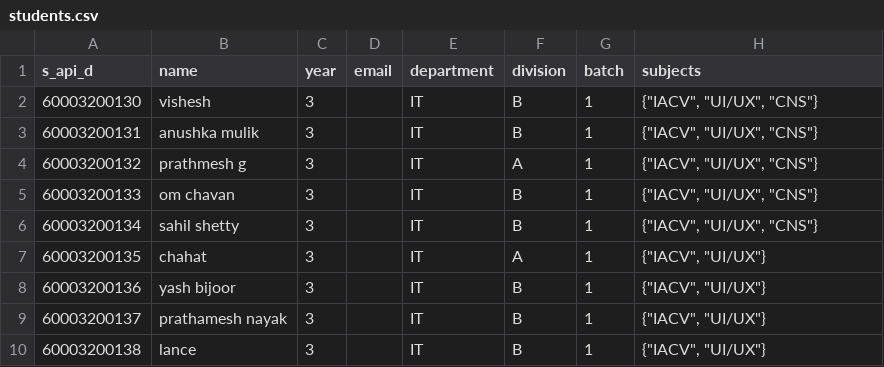
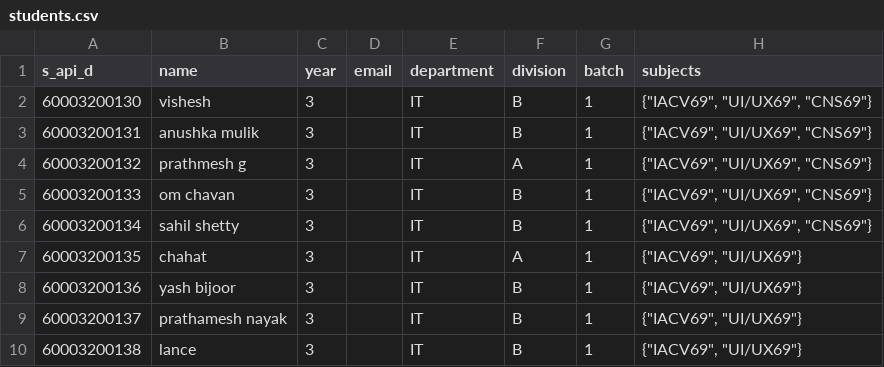
Before and after one commit to ishaan812/attendance-Backend, a CSV file: scripts/students.csv, drawn as a sheet.

```diff
--- a/scripts/students.csv
+++ b/scripts/students.csv
@@ -1,10 +1,10 @@
 s_api_d,name,year,email,department,division,batch,subjects
-60003200130,vishesh,3,,IT,B,1,"{""IACV"", ""UI/UX"", ""CNS""}"
-60003200131,anushka mulik,3,,IT,B,1,"{""IACV"", ""UI/UX"", ""CNS""}"
-60003200132,prathmesh g,3,,IT,A,1,"{""IACV"", ""UI/UX"", ""CNS""}"
-60003200133,om chavan,3,,IT,B,1,"{""IACV"", ""UI/UX"", ""CNS""}"
-60003200134,sahil shetty,3,,IT,B,1,"{""IACV"", ""UI/UX"", ""CNS""}"
-60003200135,chahat ,3,,IT,A,1,"{""IACV"", ""UI/UX""}"
-60003200136,yash bijoor,3,,IT,B,1,"{""IACV"", ""UI/UX""}"
-60003200137,prathamesh nayak,3,,IT,B,1,"{""IACV"", ""UI/UX""}"
-60003200138,lance,3,,IT,B,1,"{""IACV"", ""UI/UX""}"
+60003200130,vishesh,3,,IT,B,1,"{""IACV69"", ""UI/UX69"", ""CNS69""}"
+60003200131,anushka mulik,3,,IT,B,1,"{""IACV69"", ""UI/UX69"", ""CNS69""}"
+60003200132,prathmesh g,3,,IT,A,1,"{""IACV69"", ""UI/UX69"", ""CNS69""}"
+60003200133,om chavan,3,,IT,B,1,"{""IACV69"", ""UI/UX69"", ""CNS69""}"
+60003200134,sahil shetty,3,,IT,B,1,"{""IACV69"", ""UI/UX69"", ""CNS69""}"
+60003200135,chahat ,3,,IT,A,1,"{""IACV69"", ""UI/UX69""}"
+60003200136,yash bijoor,3,,IT,B,1,"{""IACV69"", ""UI/UX69""}"
+60003200137,prathamesh nayak,3,,IT,B,1,"{""IACV69"", ""UI/UX69""}"
+60003200138,lance,3,,IT,B,1,"{""IACV69"", ""UI/UX69""}"
```
Also changed, not shown: 8 other files.
